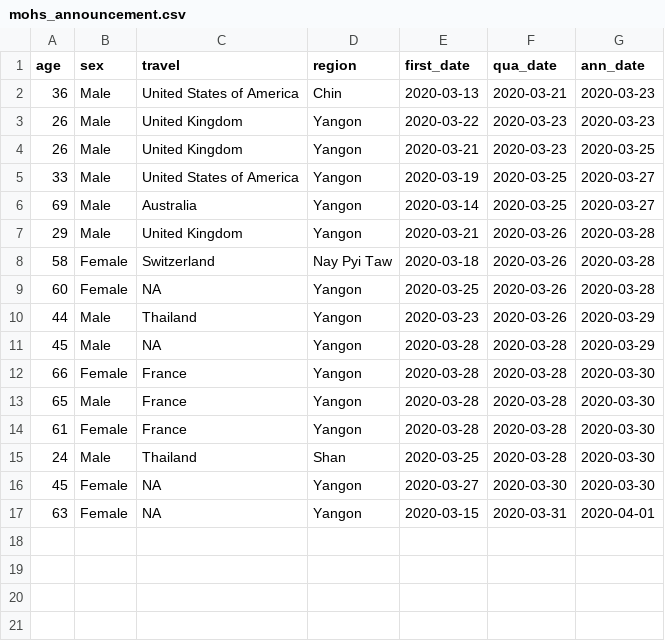
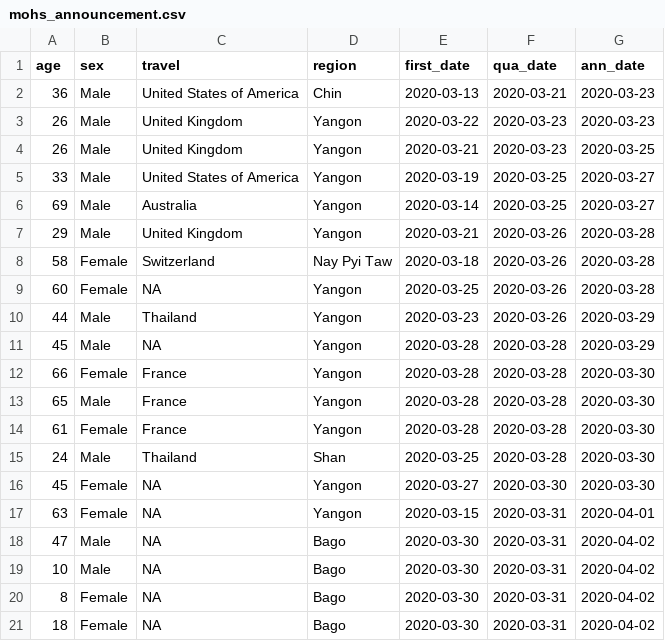
Before and after one commit to finerbrighterlighter/myanmar_covid19, a CSV file: mohs_announcement.csv, drawn as a sheet; the diff names each change by its address in the sheet, - before the commit and + after, or states it on an @@ line.

Commit message:
update 2/4/2020

```diff
--- a/mohs_announcement.csv
+++ b/mohs_announcement.csv
+row 18: 47 | Male | NA | Bago | 2020-03-30 | 2020-03-31 | 2020-04-02
+row 19: 10 | Male | NA | Bago | 2020-03-30 | 2020-03-31 | 2020-04-02
+row 20: 8 | Female | NA | Bago | 2020-03-30 | 2020-03-31 | 2020-04-02
+row 21: 18 | Female | NA | Bago | 2020-03-30 | 2020-03-31 | 2020-04-02
```
